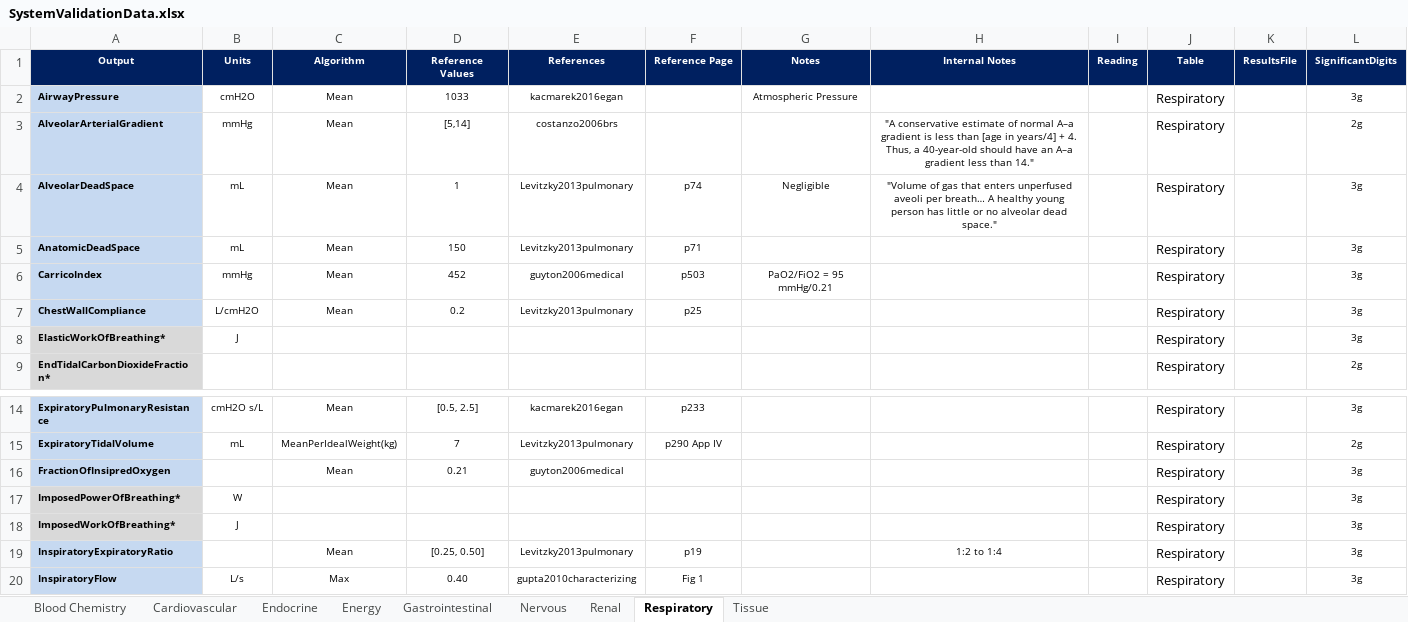
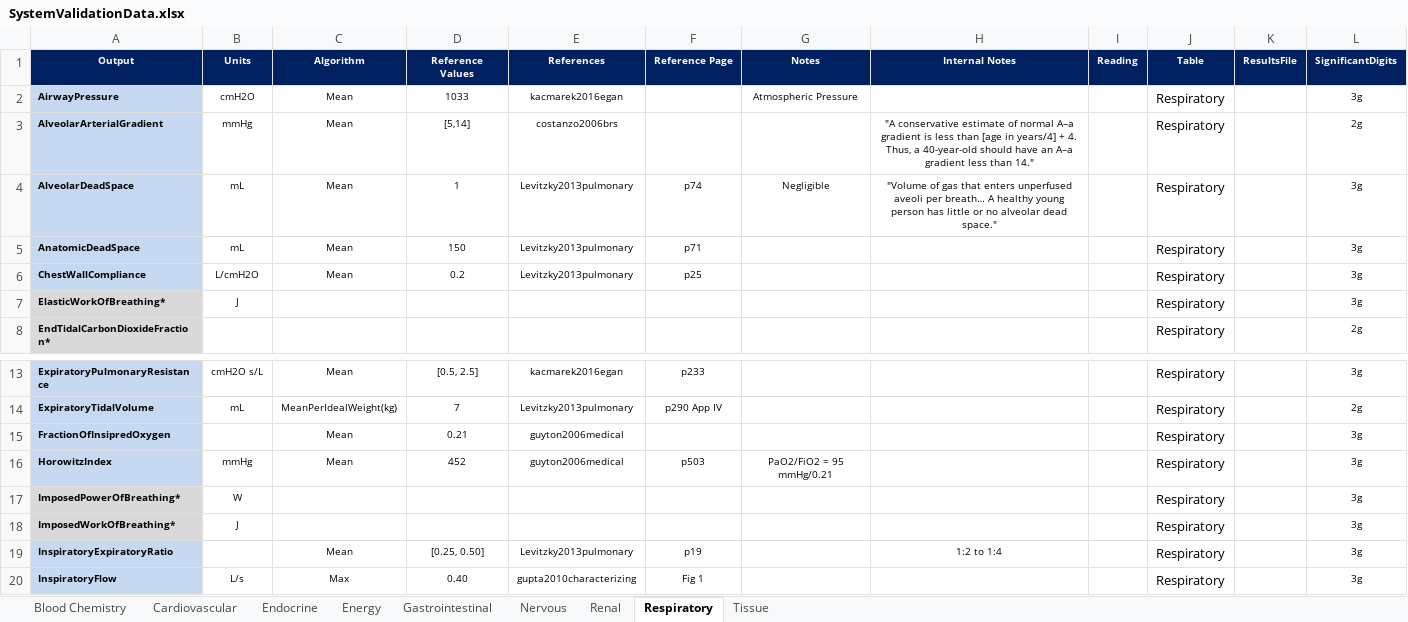
Before and after one commit to shawnhuyiwen/pulse, an Excel workbook: data/human/adult/validation/SystemValidationData.xlsx, sheet Respiratory, drawn as a sheet; only a part is shown, gaps mark what is left out; values as stored, in another font and other column widths than the file's, no borders; removed rows and columns are numbered as before the commit, all else as after; the diff names each change by its address in the sheet, - before the commit and + after, or states it on an @@ line.

Commit message:
Manual merge between updates

```diff
--- a/data/human/adult/validation/SystemValidationData.xlsx (sheet Respiratory)
+++ b/data/human/adult/validation/SystemValidationData.xlsx (sheet Respiratory)
-row 6: CarricoIndex | mmHg | Mean | 452 | guyton2006medical | p503 | PaO2/FiO2 = 95 mmHg/0.21 |  |  | Respiratory |  | 3g
+row 16: HorowitzIndex | mmHg | Mean | 452 | guyton2006medical | p503 | PaO2/FiO2 = 95 mmHg/0.21 |  |  | Respiratory |  | 3g
```
